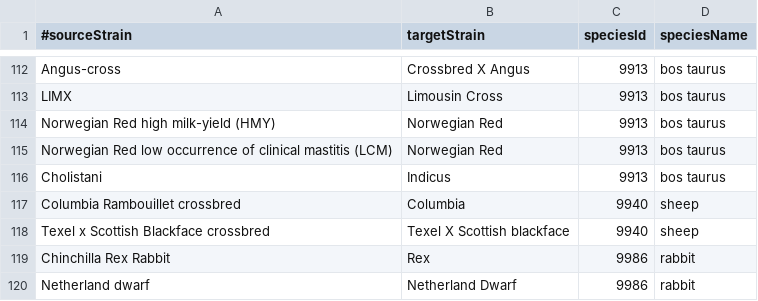
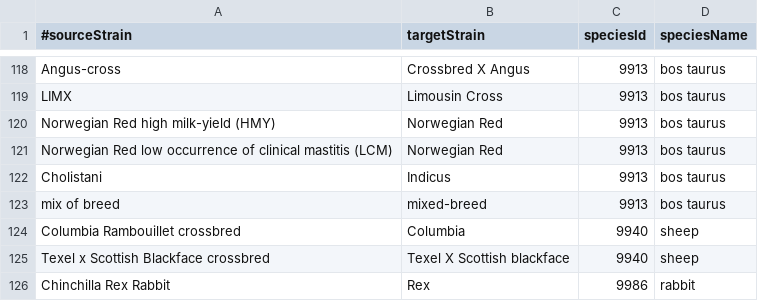
Before and after one commit to BgeeDB/bgee_pipeline, a TSV file: source_files/Strains/StrainMapping.tsv, drawn as a sheet; only a part is shown, gaps mark what is left out; the shorter side is filled out with more unchanged rows; the diff covers the shown part only; the diff names each change by its address in the sheet, - before the commit and + after, or states it on an @@ line.

```diff
--- a/source_files/Strains/StrainMapping.tsv
+++ b/source_files/Strains/StrainMapping.tsv
+row 123: mix of breed | mixed-breed | 9913 | bos taurus
```
Also changed, not shown: 8 added rows elsewhere in this file.
